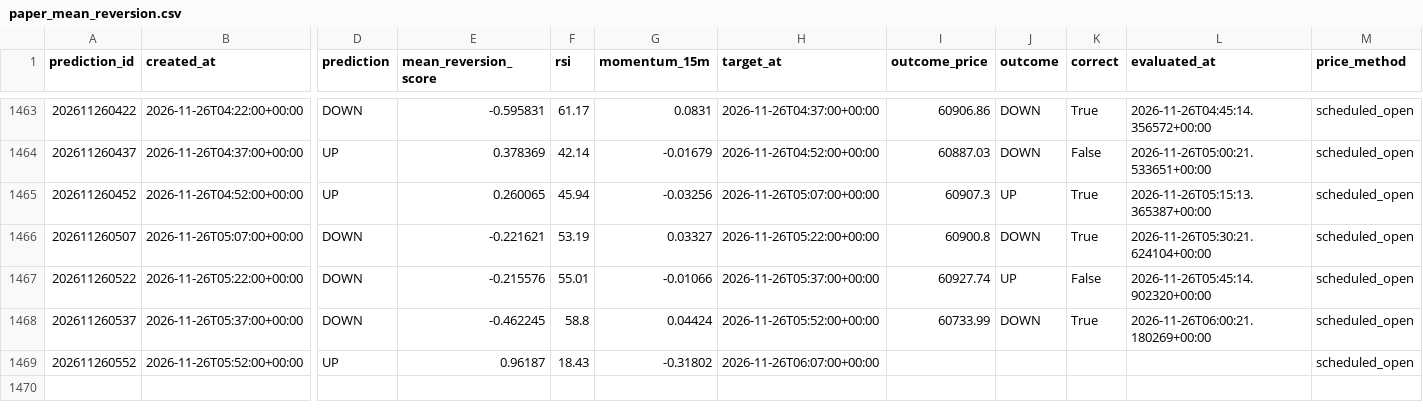
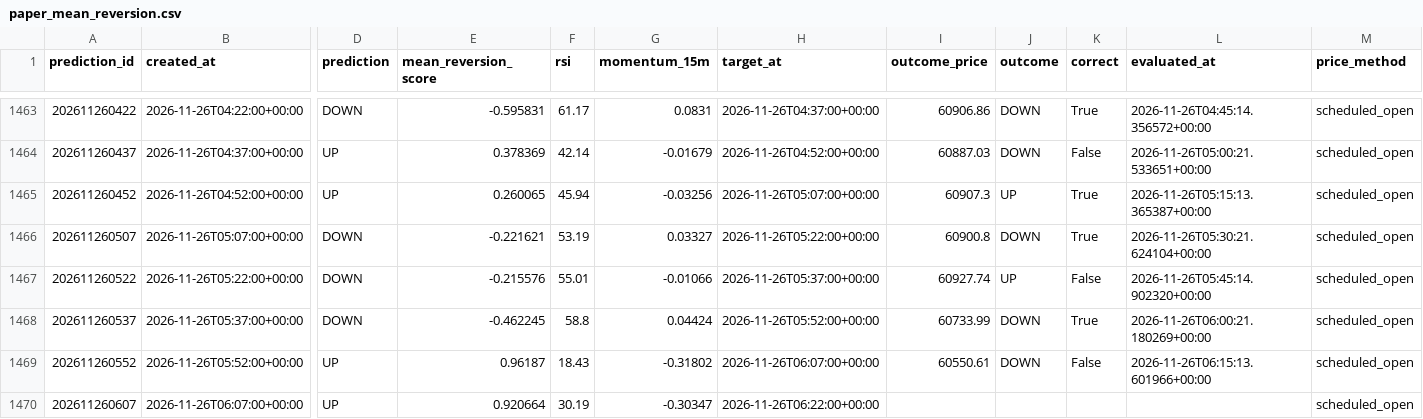
Before and after one commit to UncleJeffaffa/bitcoin-prediction-bot, a CSV file: paper_mean_reversion.csv, drawn as a sheet; only a part is shown, gaps mark what is left out; rows hold the shown columns only; the diff names each change by its address in the sheet, - before the commit and + after, or states it on an @@ line.

```diff
--- a/paper_mean_reversion.csv
+++ b/paper_mean_reversion.csv
-I1469 (outcome_price): (empty)
+I1469 (outcome_price): 60550.61
-J1469 (outcome): (empty)
+J1469 (outcome): DOWN
-K1469 (correct): (empty)
+K1469 (correct): False
-L1469 (evaluated_at): (empty)
+L1469 (evaluated_at): 2026-11-26T06:15:13.601966+00:00
+row 1470: 202611260607 | 2026-11-26T06:07:00+00:00 | UP | 0.920664 | 30.19 | -0.30347 | 2026-11-26T06:22:00+00:00 |  |  |  |  | scheduled_open
```
Also changed, not shown: predictions.csv.
